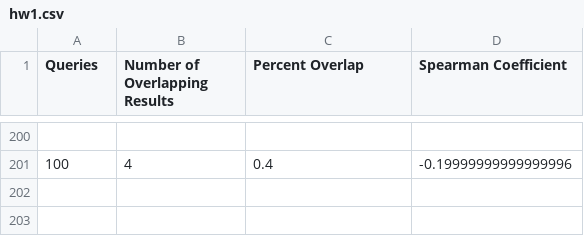
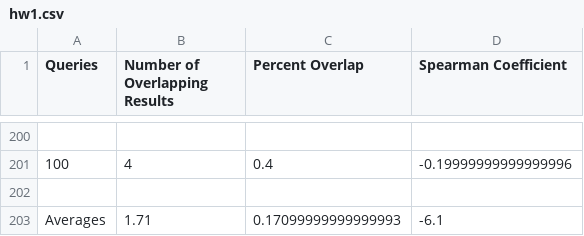
Before and after one commit to cameroncfranklin/csci572searchenginecomp, a CSV file: hw1.csv, drawn as a sheet; only a part is shown, gaps mark what is left out; the diff names each change by its address in the sheet, - before the commit and + after, or states it on an @@ line.

Commit message:
Adds average row to csv table

```diff
--- a/hw1.csv
+++ b/hw1.csv
+row 202: (empty)
+row 203: Averages | 1.71 | 0.17099999999999993 | -6.1
```
Also changed, not shown: 1 other file.
